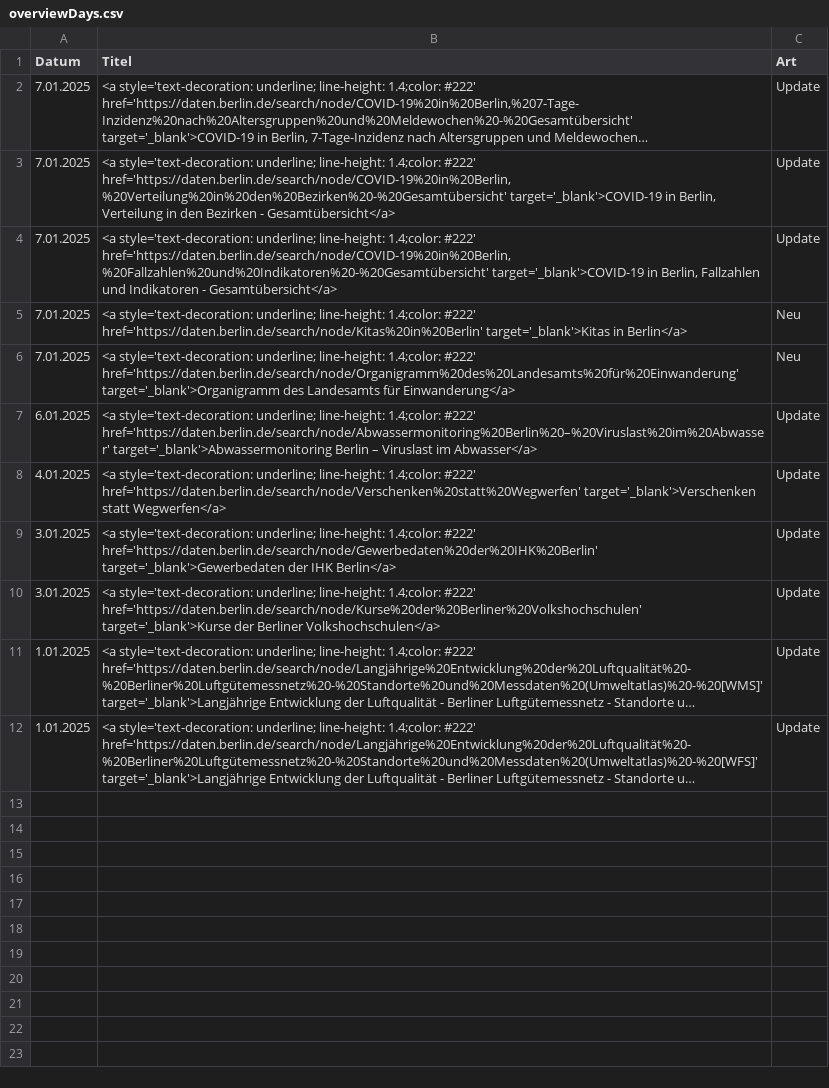
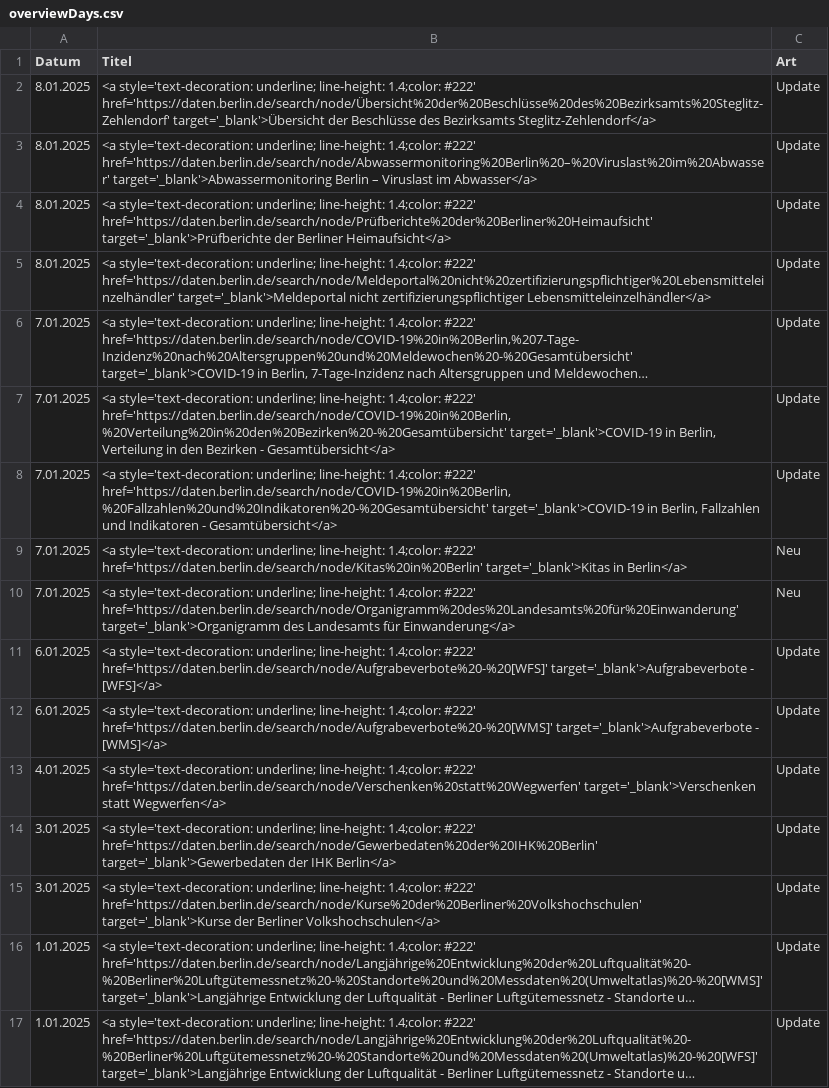
Before and after one commit to technologiestiftung/odis-opendata-vis, a CSV file: data/overviewDays.csv, drawn as a sheet; long unchanged cells end in …; addresses are those after the commit; the diff names each change by its address in the sheet, - before the commit and + after, or states it on an @@ line.

```diff
--- a/data/overviewDays.csv
+++ b/data/overviewDays.csv
+row 2: 8.01.2025 | <a style='text-decoration: underline; line-height: 1.4;color: #222' href='https://daten.berlin.de/search/node/Übersicht%20der%20Beschlüsse%20des%20Bezirksamts%20Steglitz-Zehlendorf' target='_blank'>Übersicht der Beschlüsse des Bezirksamts Steglitz-Zehlendorf</a> | Update
+row 3: 8.01.2025 | <a style='text-decoration: underline; line-height: 1.4;color: #222' href='https://daten.berlin.de/search/node/Abwassermonitoring%20Berlin%20–%20Viruslast%20im%20Abwasser' target='_blank'>Abwassermonitoring Berlin – Viruslast im Abwasser</a> | Update
+row 4: 8.01.2025 | <a style='text-decoration: underline; line-height: 1.4;color: #222' href='https://daten.berlin.de/search/node/Prüfberichte%20der%20Berliner%20Heimaufsicht' target='_blank'>Prüfberichte der Berliner Heimaufsicht</a> | Update
+row 5: 8.01.2025 | <a style='text-decoration: underline; line-height: 1.4;color: #222' href='https://daten.berlin.de/search/node/Meldeportal%20nicht%20zertifizierungspflichtiger%20Lebensmitteleinzelhändler' target='_blank'>Meldeportal nicht zertifizierungspflichtiger Lebensmitteleinzelhändler</a> | Update
-B11 (Titel): …1.4;color: #222' href='https://daten.berlin.de/search/node/Abwassermonitoring%20Berlin%20–%20Viruslast%20im%20Abwasser' target='_blank'>Abwassermonitoring Berlin – Viruslast im Abwasser</a>
+B11 (Titel): …1.4;color: #222' href='https://daten.berlin.de/search/node/Aufgrabeverbote%20-%20[WFS]' target='_blank'>Aufgrabeverbote - [WFS]</a>
+row 12: 6.01.2025 | <a style='text-decoration: underline; line-height: 1.4;color: #222' href='https://daten.berlin.de/search/node/Aufgrabeverbote%20-%20[WMS]' target='_blank'>Aufgrabeverbote - [WMS]</a> | Update
```
Also changed, not shown: 1 other file.
